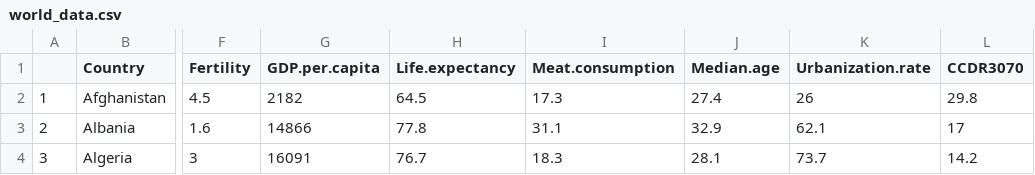
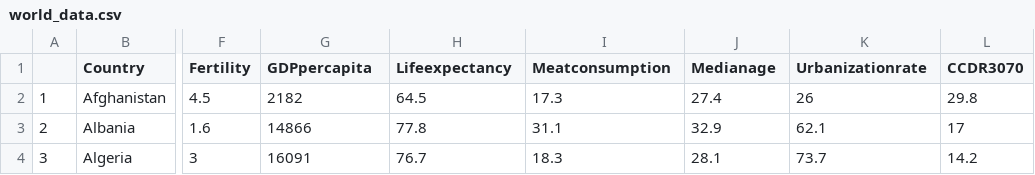
Before and after one commit to nthamilton57/n328_final, a CSV file: world_data.csv, drawn as a sheet; only a part is shown, gaps mark what is left out; the diff names each change by its address in the sheet, - before the commit and + after, or states it on an @@ line.

Commit message:
Update world_data.csv

```diff
--- a/world_data.csv
+++ b/world_data.csv
-G1: GDP.per.capita
+G1: GDPpercapita
-H1: Life.expectancy
+H1: Lifeexpectancy
-I1: Meat.consumption
+I1: Meatconsumption
-J1: Median.age
+J1: Medianage
-K1: Urbanization.rate
+K1: Urbanizationrate
```
